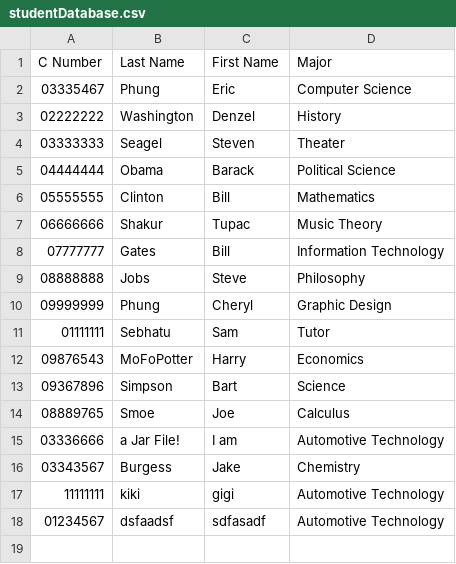
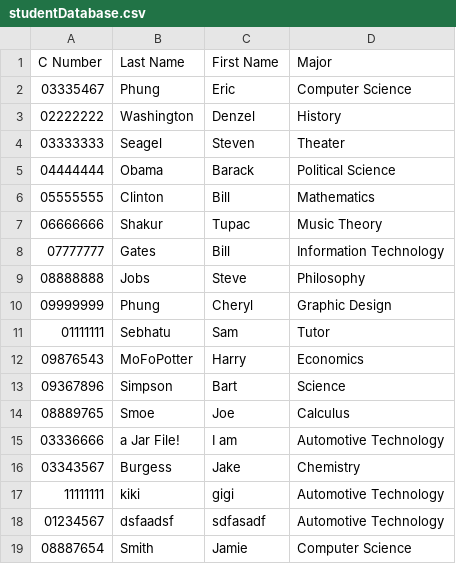
Before and after one commit to esphung/LRCJavaFxLog, a CSV file: studentDatabase.csv, drawn as a sheet; the diff names each change by its address in the sheet, - before the commit and + after, or states it on an @@ line.

```diff
--- a/studentDatabase.csv
+++ b/studentDatabase.csv
+row 19: 08887654 | Smith | Jamie | Computer Science
```
Also changed, not shown: 3 other files.
